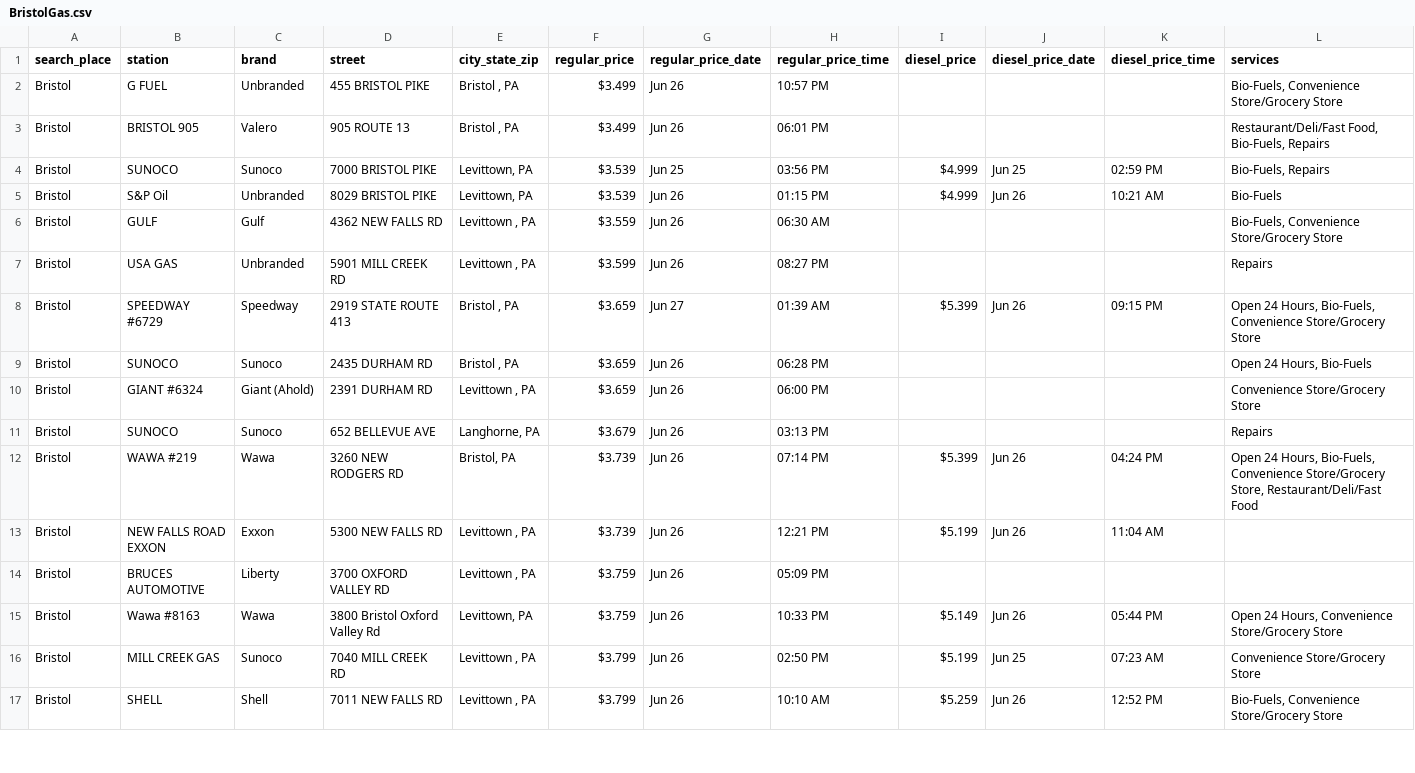
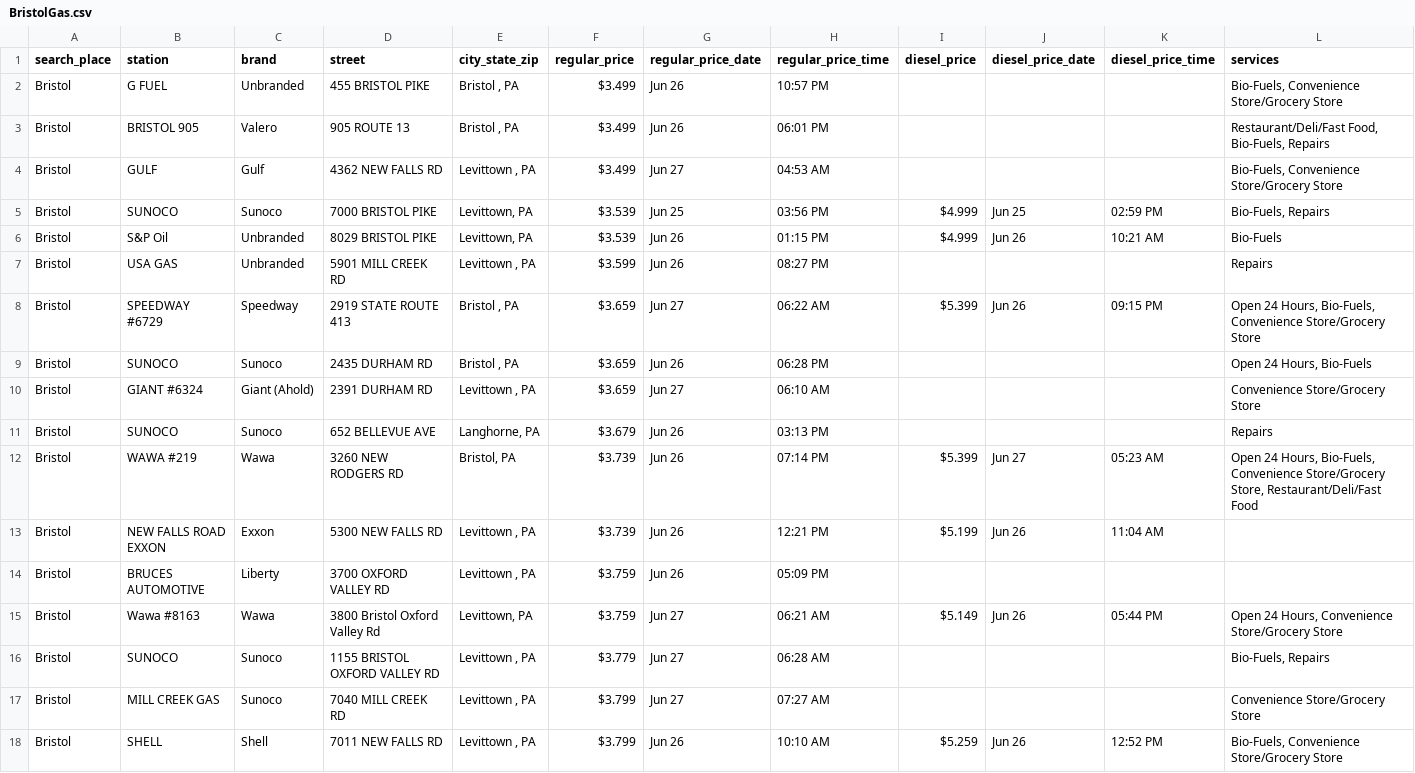
Before and after one commit to CUlleryUSATRepos/BucksGasRepo, a CSV file: BucksGasPrices/BristolGas.csv, drawn as a sheet; only a part is shown; the diff covers the shown part only.

Commit message:
Auto update gas prices 2026-06-27 08:01:07

```diff
--- a/BucksGasPrices/BristolGas.csv
+++ b/BucksGasPrices/BristolGas.csv
@@ -3,15 +3,16 @@ Bristol,G FUEL,Unbranded,455 BRISTOL PIKE,"Bristol , PA",$3.499,Jun 26,10:57 PM,
 Bristol,BRISTOL 905,Valero,905 ROUTE 13,"Bristol , PA",$3.499,Jun 26,06:01 PM,,,,"Restaurant/Deli/Fast Food, Bio-Fuels, Repairs"
+Bristol,GULF,Gulf,4362 NEW FALLS RD,"Levittown , PA",$3.499,Jun 27,04:53 AM,,,,"Bio-Fuels, Convenience Store/Grocery Store"
 Bristol,SUNOCO,Sunoco,7000 BRISTOL PIKE,"Levittown, PA",$3.539,Jun 25,03:56 PM,$4.999,Jun 25,02:59 PM,"Bio-Fuels, Repairs"
 Bristol,S&P Oil,Unbranded,8029 BRISTOL PIKE,"Levittown, PA",$3.539,Jun 26,01:15 PM,$4.999,Jun 26,10:21 AM,Bio-Fuels
-Bristol,GULF,Gulf,4362 NEW FALLS RD,"Levittown , PA",$3.559,Jun 26,06:30 AM,,,,"Bio-Fuels, Convenience Store/Grocery Store"
 Bristol,USA GAS,Unbranded,5901 MILL CREEK RD,"Levittown , PA",$3.599,Jun 26,08:27 PM,,,,Repairs
-Bristol,SPEEDWAY #6729,Speedway,2919 STATE ROUTE 413,"Bristol , PA",$3.659,Jun 27,01:39 AM,$5.399,Jun 26,09:15 PM,"Open 24 Hours, Bio-Fuels, Convenience Store/Grocery Store"
+Bristol,SPEEDWAY #6729,Speedway,2919 STATE ROUTE 413,"Bristol , PA",$3.659,Jun 27,06:22 AM,$5.399,Jun 26,09:15 PM,"Open 24 Hours, Bio-Fuels, Convenience Store/Grocery Store"
 Bristol,SUNOCO,Sunoco,2435 DURHAM RD,"Bristol , PA",$3.659,Jun 26,06:28 PM,,,,"Open 24 Hours, Bio-Fuels"
-Bristol,GIANT #6324,Giant (Ahold),2391 DURHAM RD,"Levittown , PA",$3.659,Jun 26,06:00 PM,,,,Convenience Store/Grocery Store
+Bristol,GIANT #6324,Giant (Ahold),2391 DURHAM RD,"Levittown , PA",$3.659,Jun 27,06:10 AM,,,,Convenience Store/Grocery Store
 Bristol,SUNOCO,Sunoco,652 BELLEVUE AVE,"Langhorne, PA",$3.679,Jun 26,03:13 PM,,,,Repairs
-Bristol,WAWA #219,Wawa,3260 NEW RODGERS RD,"Bristol, PA",$3.739,Jun 26,07:14 PM,$5.399,Jun 26,04:24 PM,"Open 24 Hours, Bio-Fuels, Convenience Store/Grocery Store, Restaurant/Deli/Fast Food"
+Bristol,WAWA #219,Wawa,3260 NEW RODGERS RD,"Bristol, PA",$3.739,Jun 26,07:14 PM,$5.399,Jun 27,05:23 AM,"Open 24 Hours, Bio-Fuels, Convenience Store/Grocery Store, Restaurant/Deli/Fast Food"
 Bristol,NEW FALLS ROAD EXXON,Exxon,5300 NEW FALLS RD,"Levittown , PA",$3.739,Jun 26,12:21 PM,$5.199,Jun 26,11:04 AM,
 Bristol,BRUCES AUTOMOTIVE,Liberty,3700 OXFORD VALLEY RD,"Levittown , PA",$3.759,Jun 26,05:09 PM,,,,
-Bristol,Wawa #8163,Wawa,3800 Bristol Oxford Valley Rd,"Levittown, PA",$3.759,Jun 26,10:33 PM,$5.149,Jun 26,05:44 PM,"Open 24 Hours, Convenience Store/Grocery Store"
-Bristol,MILL CREEK GAS,Sunoco,7040 MILL CREEK RD,"Levittown , PA",$3.799,Jun 26,02:50 PM,$5.199,Jun 25,07:23 AM,Convenience Store/Grocery Store
+Bristol,Wawa #8163,Wawa,3800 Bristol Oxford Valley Rd,"Levittown, PA",$3.759,Jun 27,06:21 AM,$5.149,Jun 26,05:44 PM,"Open 24 Hours, Convenience Store/Grocery Store"
+Bristol,SUNOCO,Sunoco,1155 BRISTOL OXFORD VALLEY RD,"Levittown , PA",$3.779,Jun 27,06:28 AM,,,,"Bio-Fuels, Repairs"
+Bristol,MILL CREEK GAS,Sunoco,7040 MILL CREEK RD,"Levittown , PA",$3.799,Jun 27,07:27 AM,,,,Convenience Store/Grocery Store
 Bristol,SHELL,Shell,7011 NEW FALLS RD,"Levittown , PA",$3.799,Jun 26,10:10 AM,$5.259,Jun 26,12:52 PM,"Bio-Fuels, Convenience Store/Grocery Store"
```
Also changed, not shown: 1 added row, 2 removed rows and 18 edited cells elsewhere in this file, BucksGasPrices/CroydonGas.csv, BucksGasPrices/FairlessHillsGas.csv, 57 other files.
